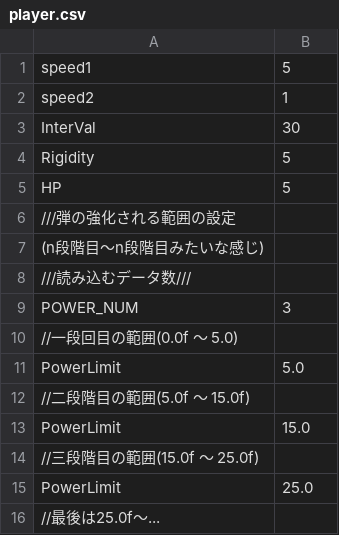
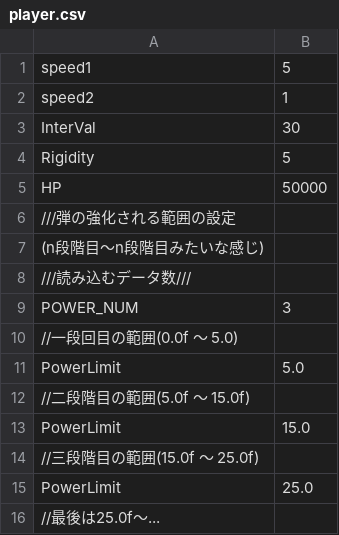
Before and after one commit to YuraIkeuchi/TD4, a CSV file: Resources/csv/chara/player/player.csv, drawn as a sheet.

```diff
--- a/Resources/csv/chara/player/player.csv
+++ b/Resources/csv/chara/player/player.csv
@@ -4,3 +4,3 @@ InterVal,30
 Rigidity,5
-HP,5
+HP,50000
 ///弾の強化される範囲の設定
```
Also changed, not shown: 14 other files.
